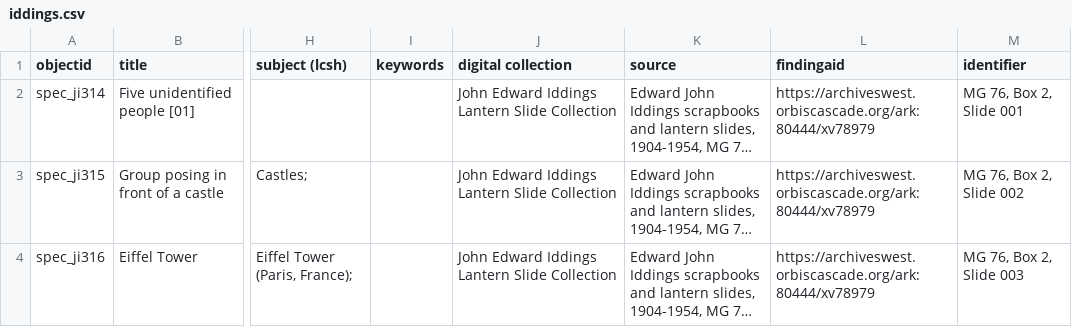
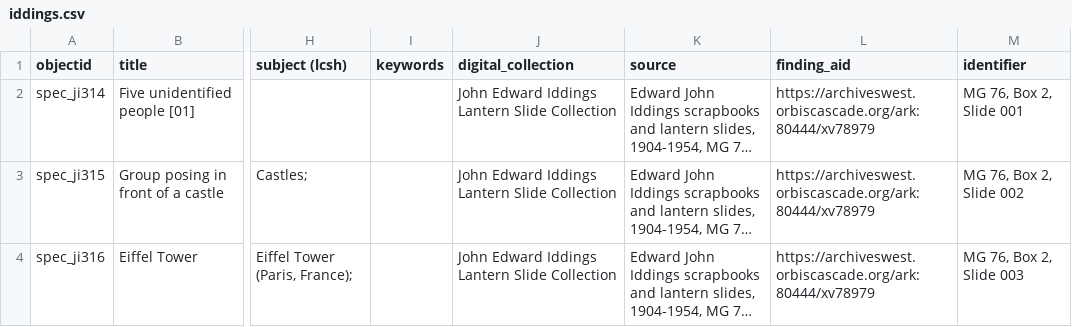
Before and after one commit to uidaholib/base-digital-collections-template, a CSV file: _data/iddings.csv, drawn as a sheet; only a part is shown, gaps mark what is left out; long unchanged cells end in …; the diff names each change by its address in the sheet, - before the commit and + after, or states it on an @@ line.

Commit message:
fix metadata field names

```diff
--- a/_data/iddings.csv
+++ b/_data/iddings.csv
-J1: digital collection
+J1: digital_collection
-L1: findingaid
+L1: finding_aid
```
